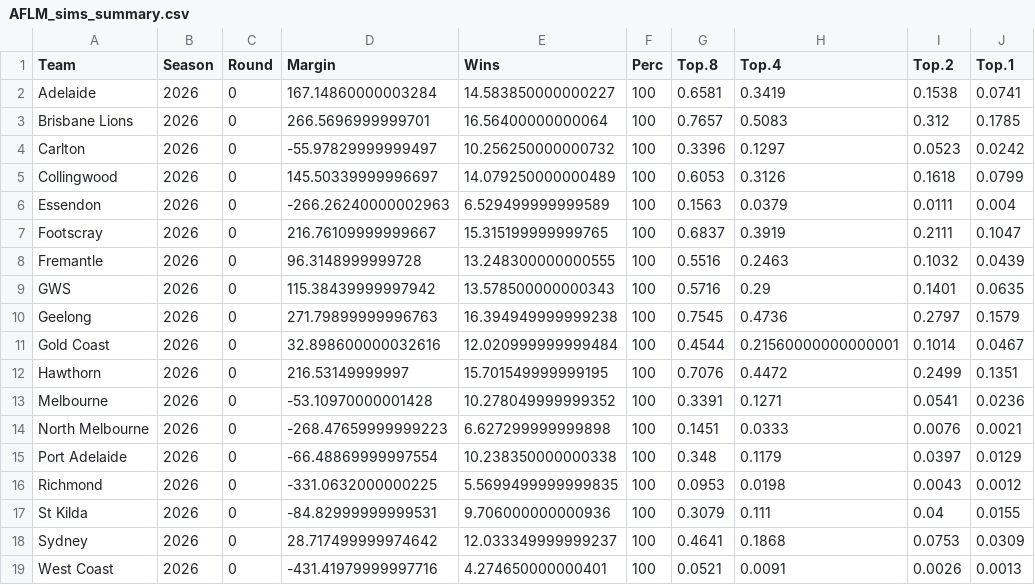
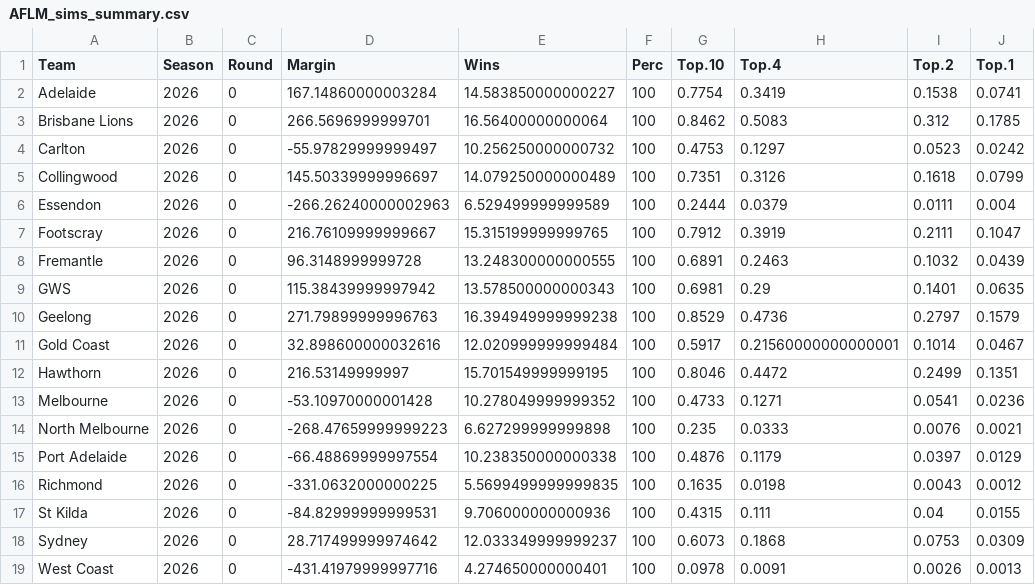
Before and after one commit to jimmyday12/plussixoneblog, a CSV file: data_files/raw-data/AFLM_sims_summary.csv, drawn as a sheet.

```diff
--- a/data_files/raw-data/AFLM_sims_summary.csv
+++ b/data_files/raw-data/AFLM_sims_summary.csv
@@ -1,19 +1,19 @@
-Team,Season,Round,Margin,Wins,Perc,Top.8,Top.4,Top.2,Top.1
-Adelaide,2026,0,167.14860000003284,14.583850000000227,100,0.6581,0.3419,0.1538,0.0741
-Brisbane Lions,2026,0,266.5696999999701,16.56400000000064,100,0.7657,0.5083,0.312,0.1785
-Carlton,2026,0,-55.97829999999497,10.256250000000732,100,0.3396,0.1297,0.0523,0.0242
-Collingwood,2026,0,145.50339999996697,14.079250000000489,100,0.6053,0.3126,0.1618,0.0799
-Essendon,2026,0,-266.26240000002963,6.529499999999589,100,0.1563,0.0379,0.0111,0.004
-Footscray,2026,0,216.76109999999667,15.315199999999765,100,0.6837,0.3919,0.2111,0.1047
-Fremantle,2026,0,96.3148999999728,13.248300000000555,100,0.5516,0.2463,0.1032,0.0439
-GWS,2026,0,115.38439999997942,13.578500000000343,100,0.5716,0.29,0.1401,0.0635
-Geelong,2026,0,271.79899999996763,16.394949999999238,100,0.7545,0.4736,0.2797,0.1579
-Gold Coast,2026,0,32.898600000032616,12.020999999999484,100,0.4544,0.21560000000000001,0.1014,0.0467
-Hawthorn,2026,0,216.53149999997,15.701549999999195,100,0.7076,0.4472,0.2499,0.1351
-Melbourne,2026,0,-53.10970000001428,10.278049999999352,100,0.3391,0.1271,0.0541,0.0236
-North Melbourne,2026,0,-268.47659999999223,6.627299999999898,100,0.1451,0.0333,0.0076,0.0021
-Port Adelaide,2026,0,-66.48869999997554,10.238350000000338,100,0.348,0.1179,0.0397,0.0129
-Richmond,2026,0,-331.0632000000225,5.5699499999999835,100,0.0953,0.0198,0.0043,0.0012
-St Kilda,2026,0,-84.82999999999531,9.706000000000936,100,0.3079,0.111,0.04,0.0155
-Sydney,2026,0,28.717499999974642,12.033349999999237,100,0.4641,0.1868,0.0753,0.0309
-West Coast,2026,0,-431.41979999997716,4.274650000000401,100,0.0521,0.0091,0.0026,0.0013
+Team,Season,Round,Margin,Wins,Perc,Top.10,Top.4,Top.2,Top.1
+Adelaide,2026,0,167.14860000003284,14.583850000000227,100,0.7754,0.3419,0.1538,0.0741
+Brisbane Lions,2026,0,266.5696999999701,16.56400000000064,100,0.8462,0.5083,0.312,0.1785
+Carlton,2026,0,-55.97829999999497,10.256250000000732,100,0.4753,0.1297,0.0523,0.0242
+Collingwood,2026,0,145.50339999996697,14.079250000000489,100,0.7351,0.3126,0.1618,0.0799
+Essendon,2026,0,-266.26240000002963,6.529499999999589,100,0.2444,0.0379,0.0111,0.004
+Footscray,2026,0,216.76109999999667,15.315199999999765,100,0.7912,0.3919,0.2111,0.1047
+Fremantle,2026,0,96.3148999999728,13.248300000000555,100,0.6891,0.2463,0.1032,0.0439
+GWS,2026,0,115.38439999997942,13.578500000000343,100,0.6981,0.29,0.1401,0.0635
+Geelong,2026,0,271.79899999996763,16.394949999999238,100,0.8529,0.4736,0.2797,0.1579
+Gold Coast,2026,0,32.898600000032616,12.020999999999484,100,0.5917,0.21560000000000001,0.1014,0.0467
+Hawthorn,2026,0,216.53149999997,15.701549999999195,100,0.8046,0.4472,0.2499,0.1351
+Melbourne,2026,0,-53.10970000001428,10.278049999999352,100,0.4733,0.1271,0.0541,0.0236
+North Melbourne,2026,0,-268.47659999999223,6.627299999999898,100,0.235,0.0333,0.0076,0.0021
+Port Adelaide,2026,0,-66.48869999997554,10.238350000000338,100,0.4876,0.1179,0.0397,0.0129
+Richmond,2026,0,-331.0632000000225,5.5699499999999835,100,0.1635,0.0198,0.0043,0.0012
+St Kilda,2026,0,-84.82999999999531,9.706000000000936,100,0.4315,0.111,0.04,0.0155
+Sydney,2026,0,28.717499999974642,12.033349999999237,100,0.6073,0.1868,0.0753,0.0309
+West Coast,2026,0,-431.41979999997716,4.274650000000401,100,0.0978,0.0091,0.0026,0.0013
```
Also changed, not shown: data_files/processed-data/AFLM_sims_combined.csv, 2 other files.
